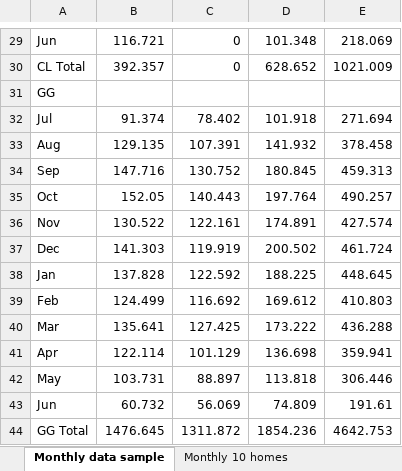
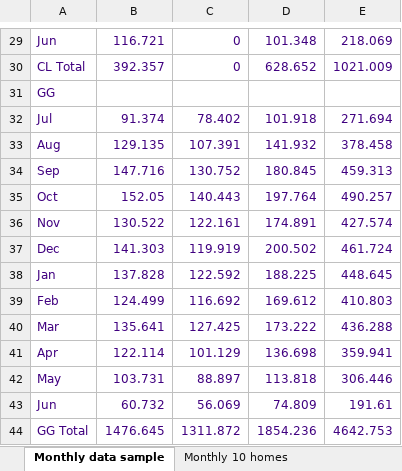
Before and after one commit to nanoha25/CapWork, an Excel workbook: cap_data.xlsx, sheet Monthly data sample, drawn as a sheet; only a part is shown, gaps mark what is left out; values as stored, in another font and other column widths than the file's, no borders; the diff covers the shown part only; the diff names each change by its address in the sheet, - before the commit and + after, or states it on an @@ line.

```diff
--- a/cap_data.xlsx (sheet Monthly data sample)
+++ b/cap_data.xlsx (sheet Monthly data sample)
-A29:E30 text colour: black
+A29:E30 text colour: #400080
-A31 text colour: black
+A31 text colour: #400080
-A32:E44 text colour: black
+A32:E44 text colour: #400080
```
Also changed, not shown: cell formats elsewhere in this sheet, sheet Monthly 10 homes 2, sheet Monthly 10 homes, other sheet tabs, 2 other files.
